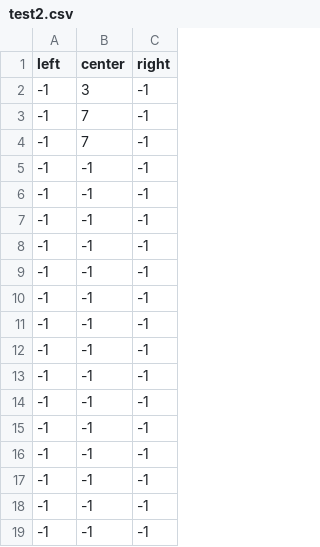
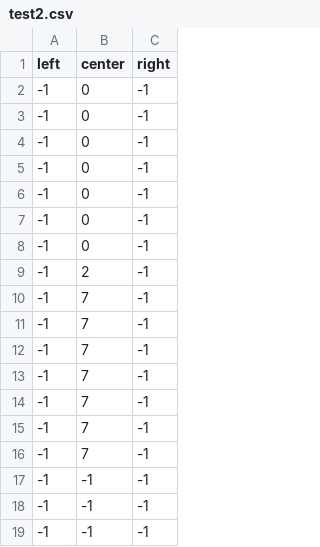
Before and after one commit to jjooyoun/Endless-Running, a CSV file: Assets/Settings/test2.csv, drawn as a sheet; only a part is shown; the shorter side is filled out with more unchanged rows.

```diff
--- a/Assets/Settings/test2.csv
+++ b/Assets/Settings/test2.csv
@@ -1,16 +1,17 @@
 left,center,right
--1,3,-1
+-1,0,-1
+-1,0,-1
+-1,0,-1
+-1,0,-1
+-1,0,-1
+-1,0,-1
+-1,0,-1
+-1,2,-1
 -1,7,-1
 -1,7,-1
--1,-1,-1
--1,-1,-1
--1,-1,-1
--1,-1,-1
--1,-1,-1
--1,-1,-1
--1,-1,-1
--1,-1,-1
--1,-1,-1
--1,-1,-1
--1,-1,-1
+-1,7,-1
+-1,7,-1
+-1,7,-1
+-1,7,-1
+-1,7,-1
 -1,-1,-1
```
Also changed, not shown: 4 other files.
